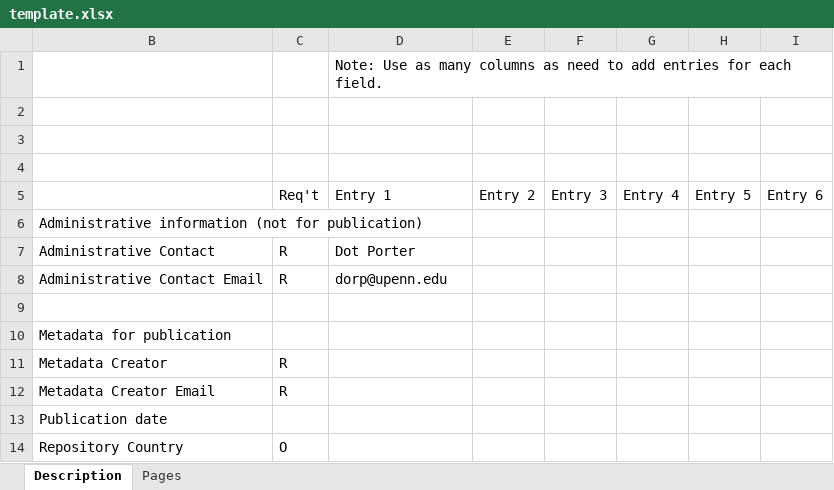
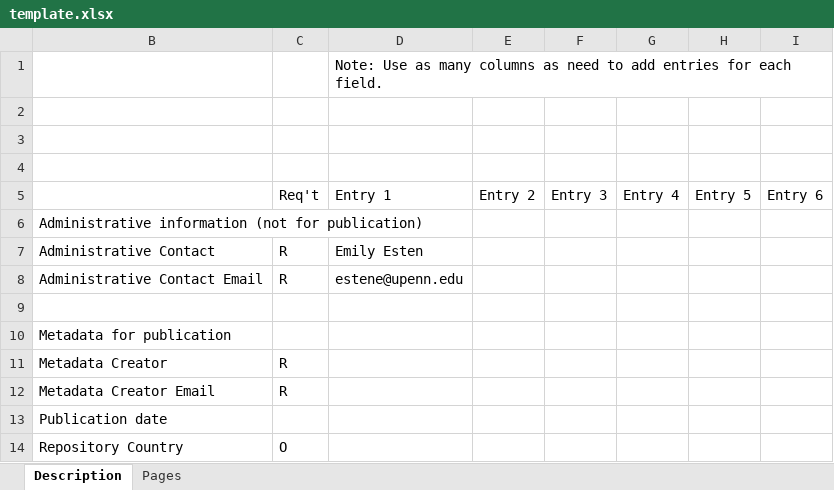
Before and after one commit to upenn-libraries/openn-genizah, an Excel workbook: data/template.xlsx, sheet Description, drawn as a sheet; only a part is shown; values as stored, in another font and other column widths than the file's, no borders; charts and pictures not drawn; the diff names each change by its address in the sheet, - before the commit and + after, or states it on an @@ line.

```diff
--- a/data/template.xlsx (sheet Description)
+++ b/data/template.xlsx (sheet Description)
-D7: Dot Porter
+D7: Emily Esten
-D8: dorp@upenn.edu
+D8: estene@upenn.edu
```
Also changed, not shown: 1 other file.
